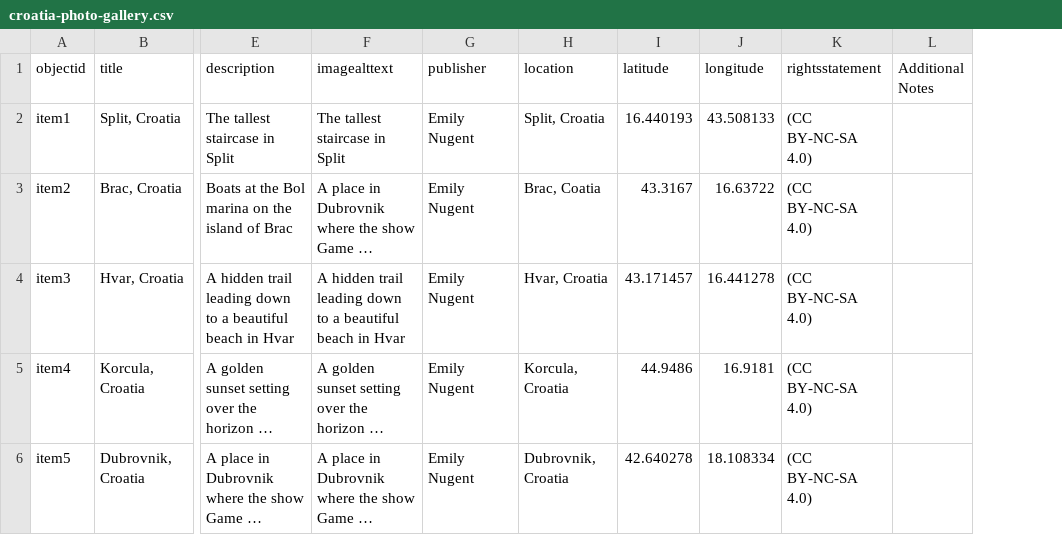
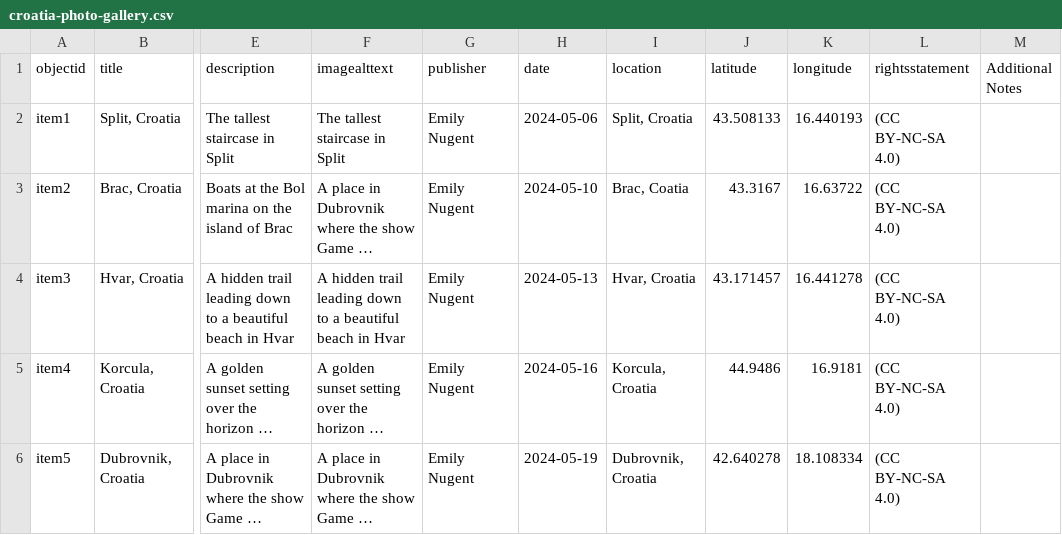
Before and after one commit to emilyynugent/Croatia-Photo-Gallery, a CSV file: _data/croatia-photo-gallery.csv, drawn as a sheet; only a part is shown, gaps mark what is left out; long unchanged cells end in …; addresses are those after the commit; the diff names each change by its address in the sheet, - before the commit and + after, or states it on an @@ line.

Commit message:
Add files via upload

```diff
--- a/_data/croatia-photo-gallery.csv
+++ b/_data/croatia-photo-gallery.csv
+column H (date), rows 2-6: 2024-05-06 | 2024-05-10 | 2024-05-13 | 2024-05-16 | 2024-05-19
-J2 (latitude): 16.440193
+J2 (latitude): 43.508133
-K2 (longitude): 43.508133
+K2 (longitude): 16.440193
```
